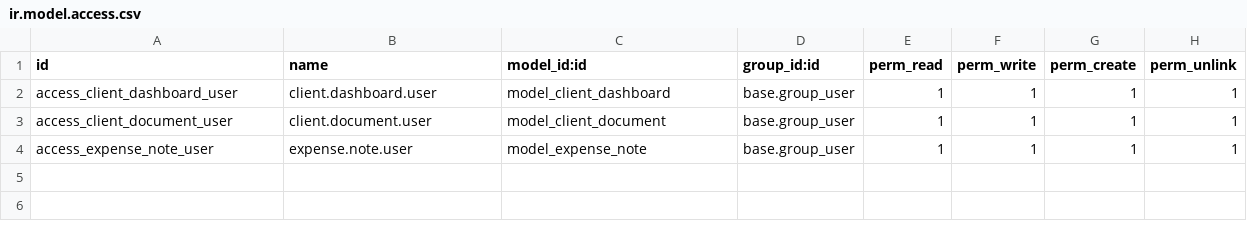
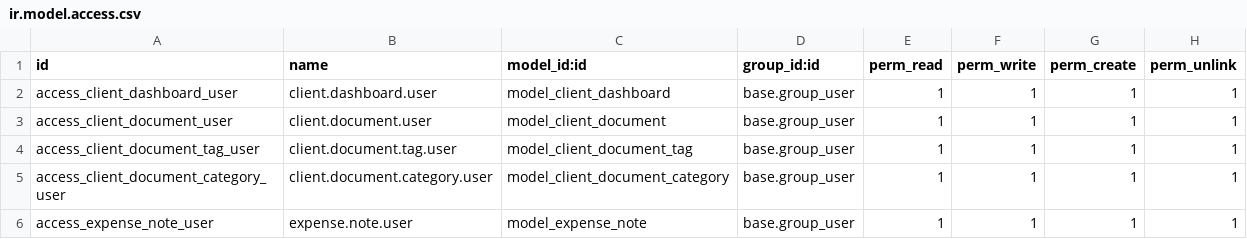
Before and after one commit to Mbaroudi/ISEB, a CSV file: addons/client_portal/security/ir.model.access.csv, drawn as a sheet; the diff names each change by its address in the sheet, - before the commit and + after, or states it on an @@ line.

```diff
--- a/addons/client_portal/security/ir.model.access.csv
+++ b/addons/client_portal/security/ir.model.access.csv
+row 4: access_client_document_tag_user | client.document.tag.user | model_client_document_tag | base.group_user | 1 | 1 | 1 | 1
+row 5: access_client_document_category_user | client.document.category.user | model_client_document_category | base.group_user | 1 | 1 | 1 | 1
```
Also changed, not shown: 13 other files.
